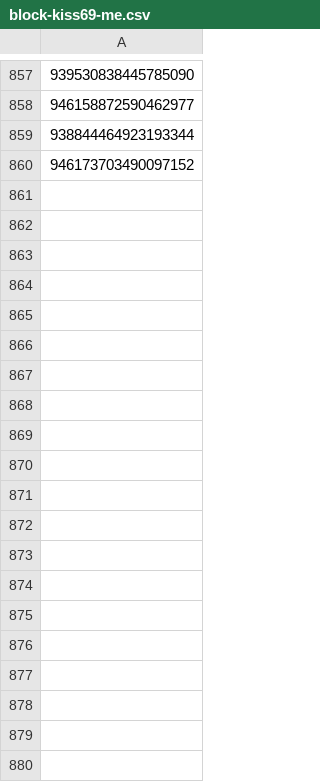
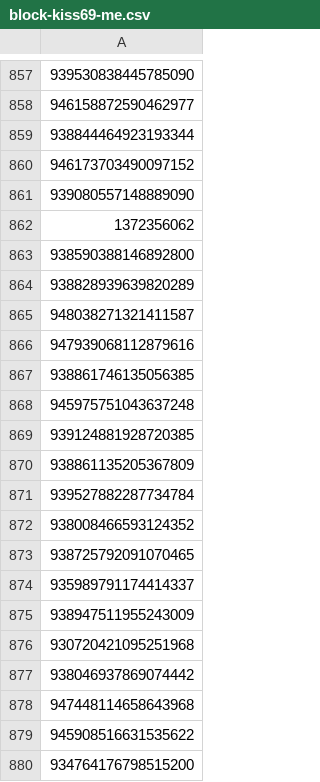
Before and after one commit to clemensv/twitter_spamlists, a CSV file: block-kiss69-me.csv, drawn as a sheet; only a part is shown, gaps mark what is left out; the diff covers the shown part only.

Commit message:
Update block-kiss69-me.csv

```diff
--- a/block-kiss69-me.csv
+++ b/block-kiss69-me.csv
@@ -860 +860,21 @@
 946173703490097152
+939080557148889090
+1372356062
+938590388146892800
+938828939639820289
+948038271321411587
+947939068112879616
+938861746135056385
+945975751043637248
+939124881928720385
+938861135205367809
+939527882287734784
+938008466593124352
+938725792091070465
+935989791174414337
+938947511955243009
+930720421095251968
+938046937869074442
+947448114658643968
+945908516631535622
+934764176798515200
```
Also changed, not shown: 88 added rows elsewhere in this file.
